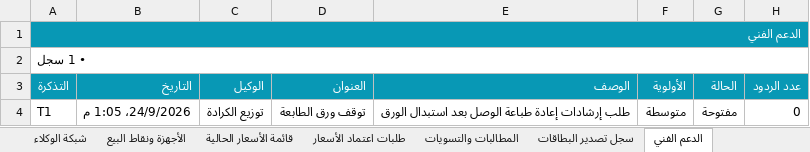
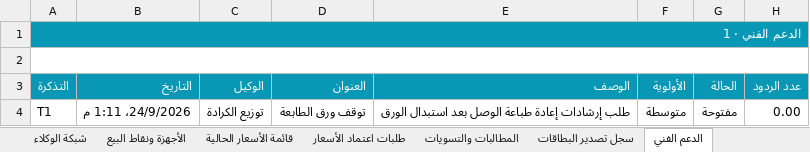
Before and after one commit to iraqtester993-prog/masal, an Excel workbook: tmp/report-export-check.xlsx, sheet الدعم الفني, drawn as a sheet; values as stored, in another font and other column widths than the file's, no borders; the diff names each change by its address in the sheet, - before the commit and + after, or states it on an @@ line.

```diff
--- a/tmp/report-export-check.xlsx (sheet الدعم الفني)
+++ b/tmp/report-export-check.xlsx (sheet الدعم الفني)
-A1 (التذكرة): الدعم الفني
+A1 (التذكرة): الدعم الفني · 1
-A2 (التذكرة): • 1 سجل
+A2 (التذكرة): (empty)
-B4 (التاريخ): 24/9/2026، 1:05 م
+B4 (التاريخ): 24/9/2026، 1:11 م
-H4 (عدد الردود): 0
+H4 (عدد الردود): 0.00
```
Also changed, not shown: sheet تتبع البطاقات دون الرموز, sheet أرصدة المحافظ حسب الخدمة, sheet المخزون, sheet تفاصيل التوريد والطلبيات, sheet دليل المنتجات وحدود البيع, sheet الموظفون والصلاحيات الفعلية, 22 more sheets, 13 other files.
